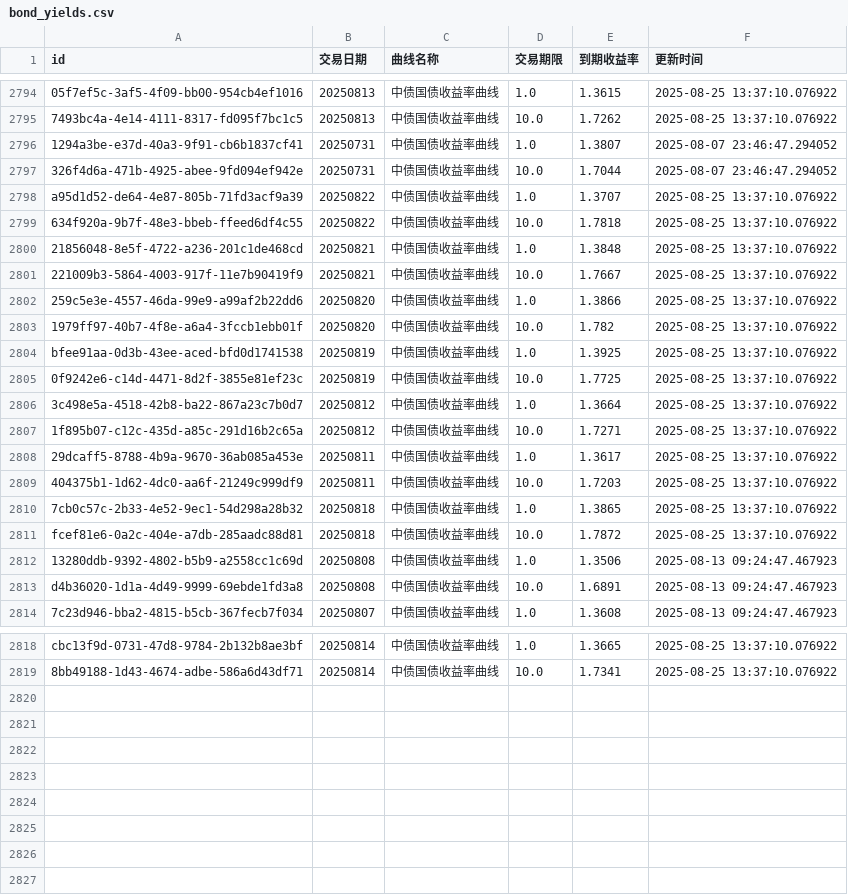
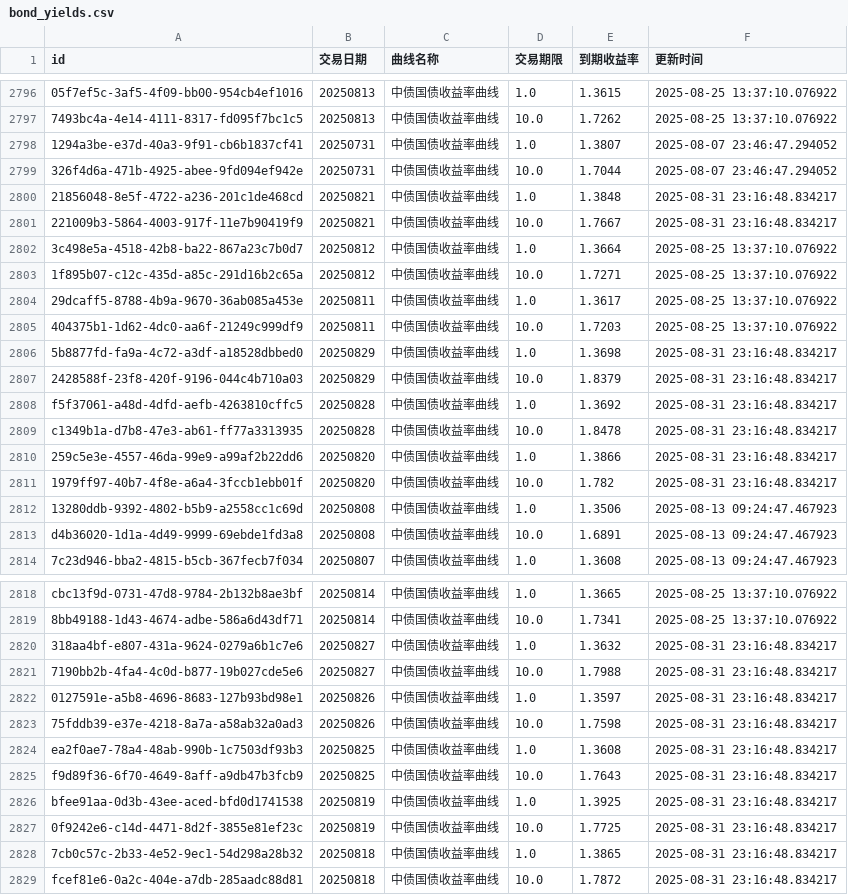
Before and after one commit to ha5h6r000wn/st_idx_visualizer, a CSV file: data/csv/bond_yields.csv, drawn as a sheet; only a part is shown, gaps mark what is left out; removed rows and columns are numbered as before the commit, all else as after; the diff covers the shown part only; the diff names each change by its address in the sheet, - before the commit and + after, or states it on an @@ line.

```diff
--- a/data/csv/bond_yields.csv
+++ b/data/csv/bond_yields.csv
-row 2798: a95d1d52-de64-4e87-805b-71fd3acf9a39 | 20250822 | 中债国债收益率曲线 | 1.0 | 1.3707 | 2025-08-25 13:37:10.076922
-row 2799: 634f920a-9b7f-48e3-bbeb-ffeed6df4c55 | 20250822 | 中债国债收益率曲线 | 10.0 | 1.7818 | 2025-08-25 13:37:10.076922
-F2800:F2801 (更新时间): 2025-08-25 13:37:10.076922
+F2800:F2801 (更新时间): 2025-08-31 23:16:48.834217
-row 2802: 259c5e3e-4557-46da-99e9-a99af2b22dd6 | 20250820 | 中债国债收益率曲线 | 1.0 | 1.3866 | 2025-08-25 13:37:10.076922
-row 2803: 1979ff97-40b7-4f8e-a6a4-3fccb1ebb01f | 20250820 | 中债国债收益率曲线 | 10.0 | 1.782 | 2025-08-25 13:37:10.076922
-row 2804: bfee91aa-0d3b-43ee-aced-bfd0d1741538 | 20250819 | 中债国债收益率曲线 | 1.0 | 1.3925 | 2025-08-25 13:37:10.076922
-row 2805: 0f9242e6-c14d-4471-8d2f-3855e81ef23c | 20250819 | 中债国债收益率曲线 | 10.0 | 1.7725 | 2025-08-25 13:37:10.076922
-row 2810: 7cb0c57c-2b33-4e52-9ec1-54d298a28b32 | 20250818 | 中债国债收益率曲线 | 1.0 | 1.3865 | 2025-08-25 13:37:10.076922
-row 2811: fcef81e6-0a2c-404e-a7db-285aadc88d81 | 20250818 | 中债国债收益率曲线 | 10.0 | 1.7872 | 2025-08-25 13:37:10.076922
+row 2806: 5b8877fd-fa9a-4c72-a3df-a18528dbbed0 | 20250829 | 中债国债收益率曲线 | 1.0 | 1.3698 | 2025-08-31 23:16:48.834217
+row 2807: 2428588f-23f8-420f-9196-044c4b710a03 | 20250829 | 中债国债收益率曲线 | 10.0 | 1.8379 | 2025-08-31 23:16:48.834217
+row 2808: f5f37061-a48d-4dfd-aefb-4263810cffc5 | 20250828 | 中债国债收益率曲线 | 1.0 | 1.3692 | 2025-08-31 23:16:48.834217
+row 2809: c1349b1a-d7b8-47e3-ab61-ff77a3313935 | 20250828 | 中债国债收益率曲线 | 10.0 | 1.8478 | 2025-08-31 23:16:48.834217
+row 2810: 259c5e3e-4557-46da-99e9-a99af2b22dd6 | 20250820 | 中债国债收益率曲线 | 1.0 | 1.3866 | 2025-08-31 23:16:48.834217
+row 2811: 1979ff97-40b7-4f8e-a6a4-3fccb1ebb01f | 20250820 | 中债国债收益率曲线 | 10.0 | 1.782 | 2025-08-31 23:16:48.834217
+row 2820: 318aa4bf-e807-431a-9624-0279a6b1c7e6 | 20250827 | 中债国债收益率曲线 | 1.0 | 1.3632 | 2025-08-31 23:16:48.834217
+row 2821: 7190bb2b-4fa4-4c0d-b877-19b027cde5e6 | 20250827 | 中债国债收益率曲线 | 10.0 | 1.7988 | 2025-08-31 23:16:48.834217
+row 2822: 0127591e-a5b8-4696-8683-127b93bd98e1 | 20250826 | 中债国债收益率曲线 | 1.0 | 1.3597 | 2025-08-31 23:16:48.834217
+row 2823: 75fddb39-e37e-4218-8a7a-a58ab32a0ad3 | 20250826 | 中债国债收益率曲线 | 10.0 | 1.7598 | 2025-08-31 23:16:48.834217
+row 2824: ea2f0ae7-78a4-48ab-990b-1c7503df93b3 | 20250825 | 中债国债收益率曲线 | 1.0 | 1.3608 | 2025-08-31 23:16:48.834217
+row 2825: f9d89f36-6f70-4649-8aff-a9db47b3fcb9 | 20250825 | 中债国债收益率曲线 | 10.0 | 1.7643 | 2025-08-31 23:16:48.834217
+row 2826: bfee91aa-0d3b-43ee-aced-bfd0d1741538 | 20250819 | 中债国债收益率曲线 | 1.0 | 1.3925 | 2025-08-31 23:16:48.834217
+row 2827: 0f9242e6-c14d-4471-8d2f-3855e81ef23c | 20250819 | 中债国债收益率曲线 | 10.0 | 1.7725 | 2025-08-31 23:16:48.834217
+row 2828: 7cb0c57c-2b33-4e52-9ec1-54d298a28b32 | 20250818 | 中债国债收益率曲线 | 1.0 | 1.3865 | 2025-08-31 23:16:48.834217
+row 2829: fcef81e6-0a2c-404e-a7db-285aadc88d81 | 20250818 | 中债国债收益率曲线 | 10.0 | 1.7872 | 2025-08-31 23:16:48.834217
```
Also changed, not shown: 2 added rows elsewhere in this file, data/csv/index_valuations.csv, 2 other files.
